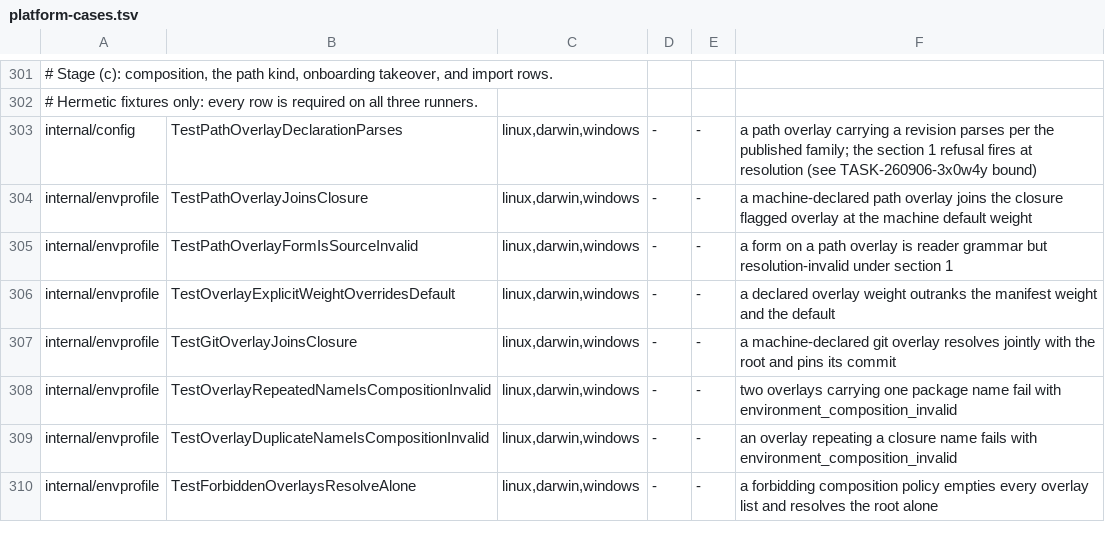
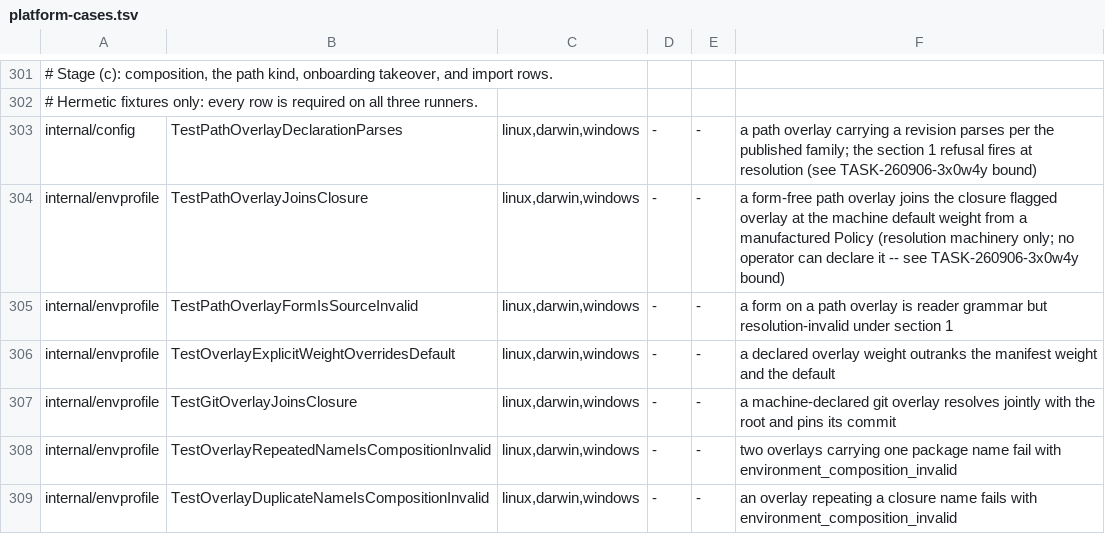
Before and after one commit to relux-works/curator, a TSV file: .github/ci/platform-cases.tsv, drawn as a sheet; only a part is shown, gaps mark what is left out; the shorter side is filled out with more unchanged rows; the diff names each change by its address in the sheet, - before the commit and + after, or states it on an @@ line.

Commit message:
Stage (c) rework C2-m1+m3+m4: dotfile bound, ledger wording, remove-first
m1: the section 9.5 dotfile list is POSIX-portable by construction; record
the platform-specificity question as an explicit bound naming
TASK-260906-vlrjo1 instead of inventing Windows locations.
m3: ledger row 304 now describes the manufactured-Policy machinery the
test asserts, not a machine declaration no operator can make.
m4: applyPlan seed and marker writes remove first, symmetric with the
copied surfaces; claudeSeed is excluded by construction (read-merge-write).

```diff
--- a/.github/ci/platform-cases.tsv
+++ b/.github/ci/platform-cases.tsv
-F304: a machine-declared path overlay joins the closure flagged overlay at the machine default weight
+F304: a form-free path overlay joins the closure flagged overlay at the machine default weight from a manufactured Policy (resolution machinery only; no operator can declare it -- see TASK-260906-3x0w4y bound)
```
Also changed, not shown: 1 other file.
